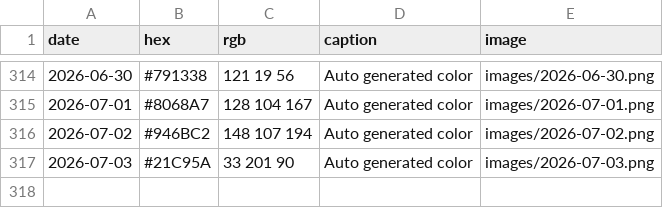
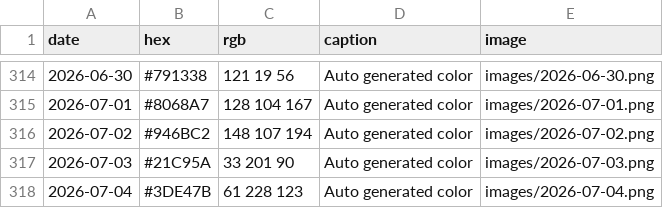
Before and after one commit to Fujishooock/dailycolor-site, a CSV file: data.csv, drawn as a sheet; only a part is shown, gaps mark what is left out; the diff names each change by its address in the sheet, - before the commit and + after, or states it on an @@ line.

```diff
--- a/data.csv
+++ b/data.csv
+row 318: 2026-07-04 | #3DE47B | 61 228 123 | Auto generated color | images/2026-07-04.png
```
Also changed, not shown: 3 other files.
